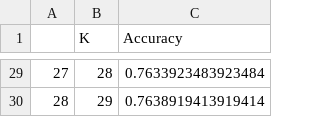
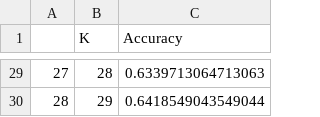
Before and after one commit to mohit-baliyan/Linear-Dimensionality-Reduction, a CSV file: neighbors.csv, drawn as a sheet; only a part is shown, gaps mark what is left out; the diff covers the shown part only.

```diff
--- a/neighbors.csv
+++ b/neighbors.csv
@@ -29,2 +29,2 @@
-27,28,0.7633923483923484
-28,29,0.7638919413919414
+27,28,0.6339713064713063
+28,29,0.6418549043549044
```
Also changed, not shown: 27 edited cells elsewhere in this file, performance-knn.csv, 3 other files.
